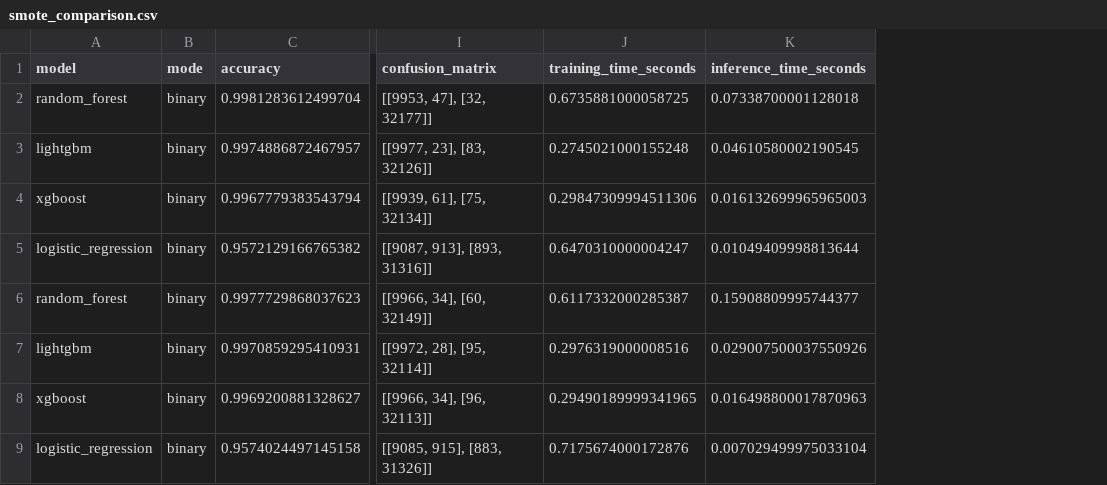
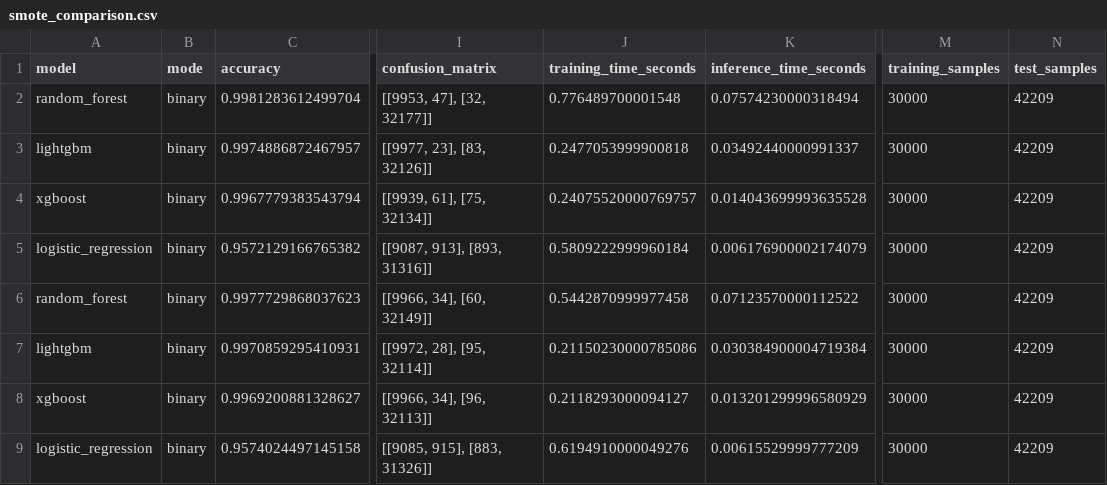
Before and after one commit to marchi26/iot-ids-thesis, a CSV file: results/metrics/smote_comparison.csv, drawn as a sheet; only a part is shown, gaps mark what is left out; the diff names each change by its address in the sheet, - before the commit and + after, or states it on an @@ line.

```diff
--- a/results/metrics/smote_comparison.csv
+++ b/results/metrics/smote_comparison.csv
+column M (training_samples), rows 2-9: all 30000
+column N (test_samples), rows 2-9: all 42209
-J2 (training_time_seconds): 0.6735881000058725
+J2 (training_time_seconds): 0.776489700001548
-K2 (inference_time_seconds): 0.07338700001128018
+K2 (inference_time_seconds): 0.07574230000318494
-J3 (training_time_seconds): 0.2745021000155248
+J3 (training_time_seconds): 0.2477053999900818
-K3 (inference_time_seconds): 0.04610580002190545
+K3 (inference_time_seconds): 0.03492440000991337
-J4 (training_time_seconds): 0.29847309994511306
+J4 (training_time_seconds): 0.24075520000769757
-K4 (inference_time_seconds): 0.016132699965965003
+K4 (inference_time_seconds): 0.014043699993635528
-J5 (training_time_seconds): 0.6470310000004247
+J5 (training_time_seconds): 0.5809222999960184
-K5 (inference_time_seconds): 0.01049409998813644
+K5 (inference_time_seconds): 0.006176900002174079
-J6 (training_time_seconds): 0.6117332000285387
+J6 (training_time_seconds): 0.5442870999977458
-K6 (inference_time_seconds): 0.15908809995744377
+K6 (inference_time_seconds): 0.07123570000112522
-J7 (training_time_seconds): 0.2976319000008516
+J7 (training_time_seconds): 0.21150230000785086
-K7 (inference_time_seconds): 0.029007500037550926
+K7 (inference_time_seconds): 0.030384900004719384
-J8 (training_time_seconds): 0.29490189999341965
+J8 (training_time_seconds): 0.2118293000094127
-K8 (inference_time_seconds): 0.016498800017870963
+K8 (inference_time_seconds): 0.013201299996580929
-J9 (training_time_seconds): 0.7175674000172876
+J9 (training_time_seconds): 0.6194910000049276
-K9 (inference_time_seconds): 0.007029499975033104
+K9 (inference_time_seconds): 0.00615529999777209
```
Also changed, not shown: results/metrics/binary_extended_metrics.csv, results/metrics/embedded_logistic_regression_metrics.csv, 17 other files.
